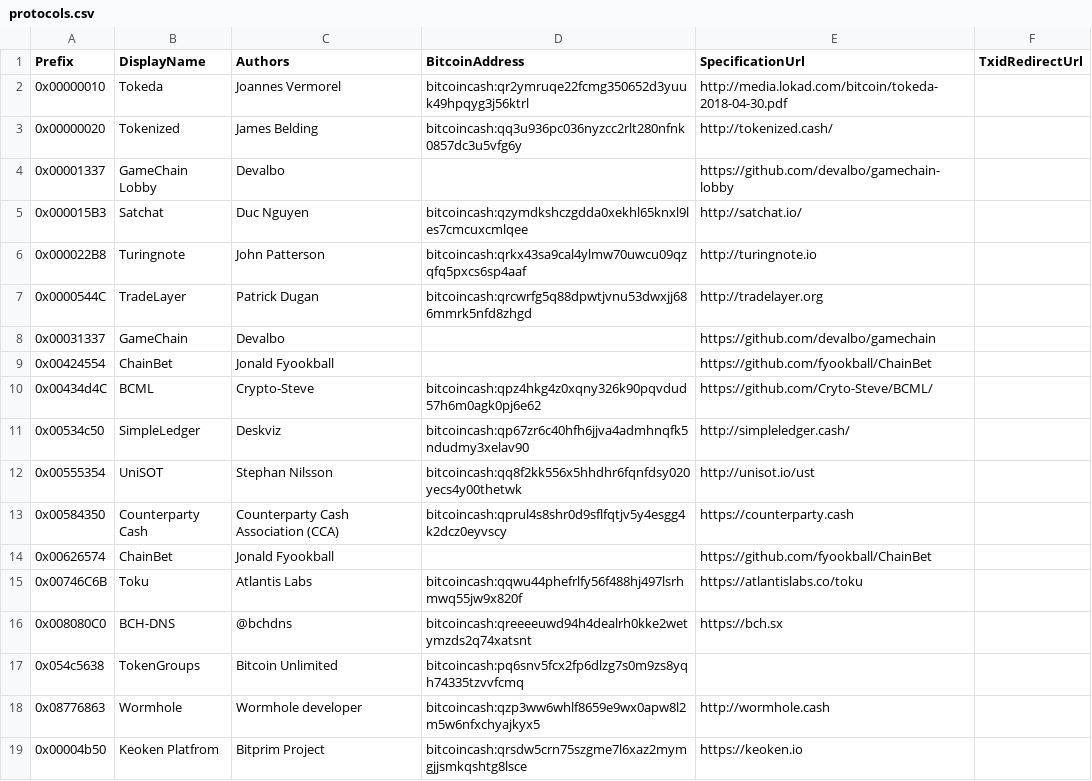
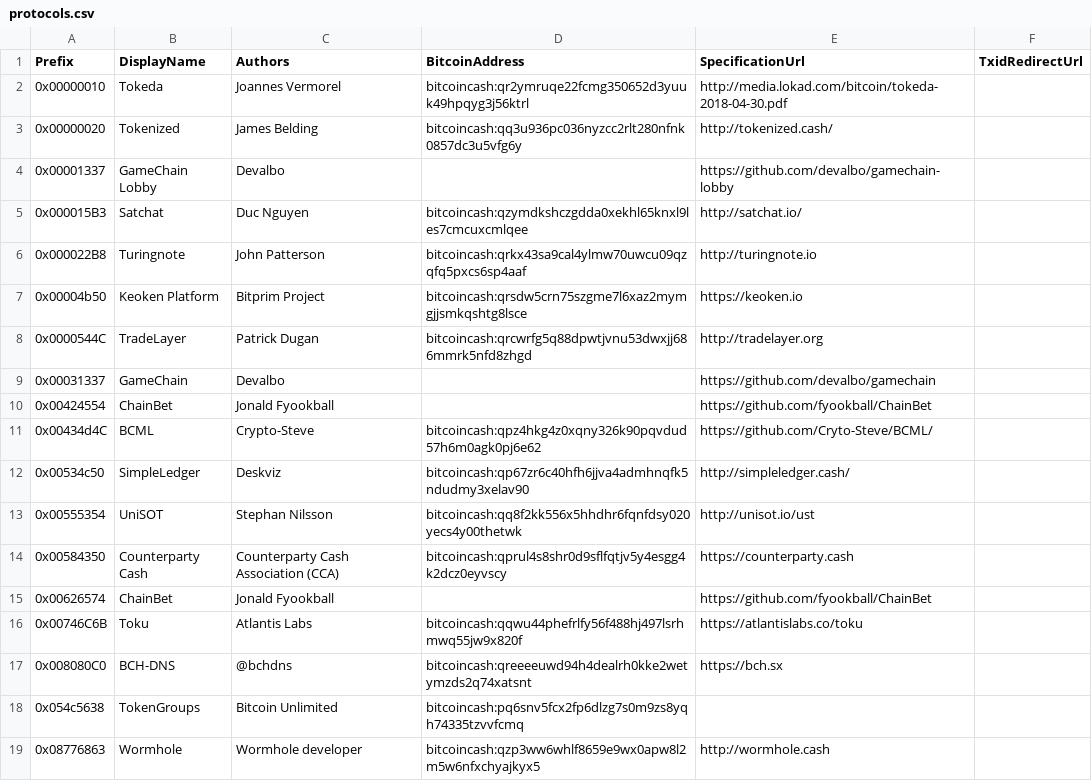
Before and after one commit to Lokad/Terab, a CSV file: etc/protocols.csv, drawn as a sheet; removed rows and columns are numbered as before the commit, all else as after; the diff names each change by its address in the sheet, - before the commit and + after, or states it on an @@ line.

Commit message:
protocol: keoken, fix typo, fix line ordering

```diff
--- a/etc/protocols.csv
+++ b/etc/protocols.csv
+row 7: 0x00004b50 | Keoken Platform | Bitprim Project | bitcoincash:qrsdw5crn75szgme7l6xaz2mymgjjsmkqshtg8lsce | https://keoken.io
-row 19: 0x00004b50 | Keoken Platfrom | Bitprim Project | bitcoincash:qrsdw5crn75szgme7l6xaz2mymgjjsmkqshtg8lsce | https://keoken.io
```
